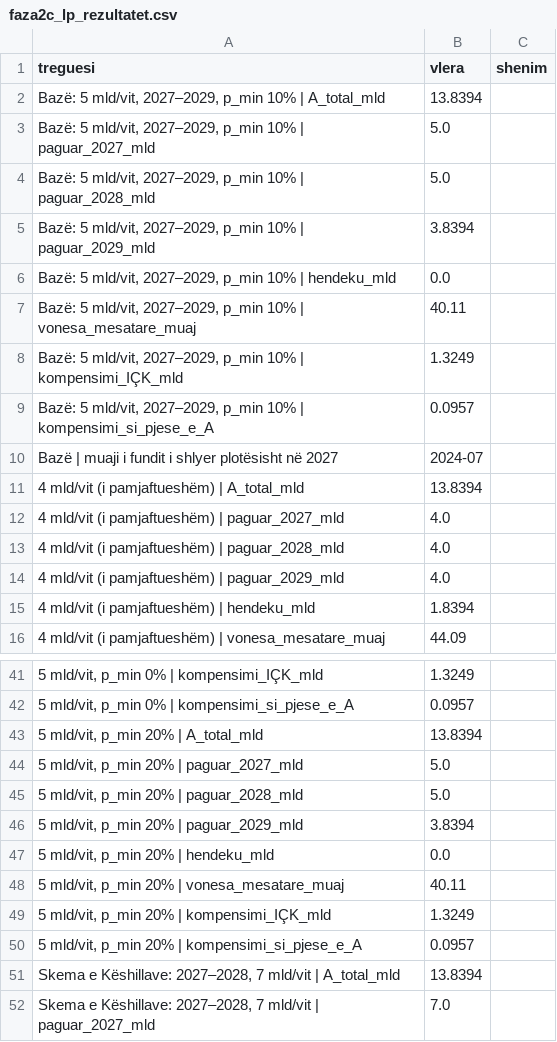
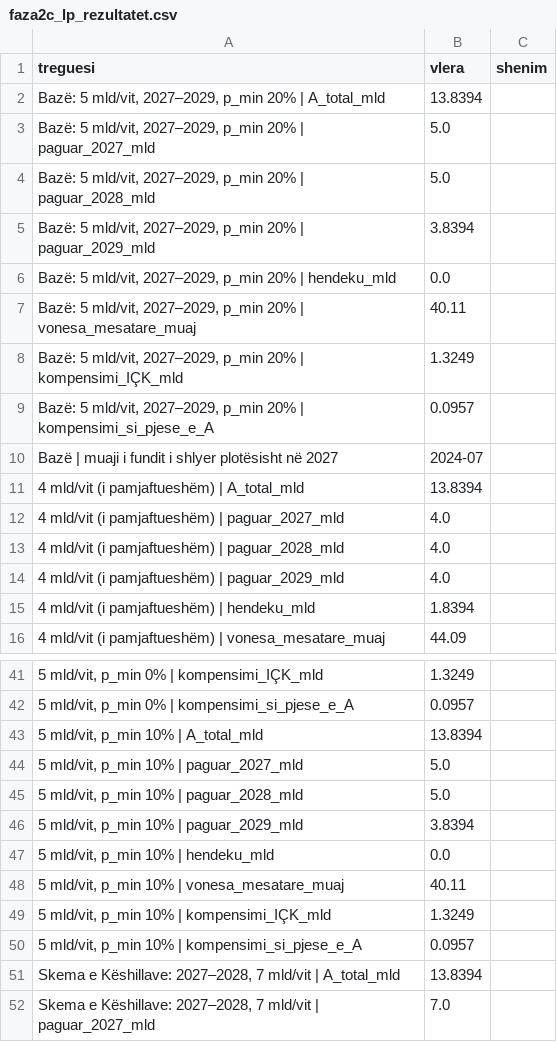
Before and after one commit to endriprifti/pagat-magjistrateve-modeli, a CSV file: faza2c_lp_rezultatet.csv, drawn as a sheet; only a part is shown, gaps mark what is left out; the diff names each change by its address in the sheet, - before the commit and + after, or states it on an @@ line.

```diff
--- a/faza2c_lp_rezultatet.csv
+++ b/faza2c_lp_rezultatet.csv
-A2 (treguesi): …2027–2029, p_min 10% | A_total_mld
+A2 (treguesi): …2027–2029, p_min 20% | A_total_mld
-A3 (treguesi): …2027–2029, p_min 10% | paguar_2027_mld
+A3 (treguesi): …2027–2029, p_min 20% | paguar_2027_mld
-A4 (treguesi): …2027–2029, p_min 10% | paguar_2028_mld
+A4 (treguesi): …2027–2029, p_min 20% | paguar_2028_mld
-A5 (treguesi): …2027–2029, p_min 10% | paguar_2029_mld
+A5 (treguesi): …2027–2029, p_min 20% | paguar_2029_mld
-A6 (treguesi): …2027–2029, p_min 10% | hendeku_mld
+A6 (treguesi): …2027–2029, p_min 20% | hendeku_mld
-A7 (treguesi): …2027–2029, p_min 10% | vonesa_mesatare_muaj
+A7 (treguesi): …2027–2029, p_min 20% | vonesa_mesatare_muaj
-A8 (treguesi): …2027–2029, p_min 10% | kompensimi_IÇK_mld
+A8 (treguesi): …2027–2029, p_min 20% | kompensimi_IÇK_mld
-A9 (treguesi): …2027–2029, p_min 10% | kompensimi_si_pjese_e_A
+A9 (treguesi): …2027–2029, p_min 20% | kompensimi_si_pjese_e_A
-A43 (treguesi): 5 mld/vit, p_min 20% | A_total_mld
+A43 (treguesi): 5 mld/vit, p_min 10% | A_total_mld
-A44 (treguesi): 5 mld/vit, p_min 20% | paguar_2027_mld
+A44 (treguesi): 5 mld/vit, p_min 10% | paguar_2027_mld
-A45 (treguesi): 5 mld/vit, p_min 20% | paguar_2028_mld
+A45 (treguesi): 5 mld/vit, p_min 10% | paguar_2028_mld
-A46 (treguesi): 5 mld/vit, p_min 20% | paguar_2029_mld
+A46 (treguesi): 5 mld/vit, p_min 10% | paguar_2029_mld
-A47 (treguesi): 5 mld/vit, p_min 20% | hendeku_mld
+A47 (treguesi): 5 mld/vit, p_min 10% | hendeku_mld
-A48 (treguesi): 5 mld/vit, p_min 20% | vonesa_mesatare_muaj
+A48 (treguesi): 5 mld/vit, p_min 10% | vonesa_mesatare_muaj
-A49 (treguesi): 5 mld/vit, p_min 20% | kompensimi_IÇK_mld
+A49 (treguesi): 5 mld/vit, p_min 10% | kompensimi_IÇK_mld
-A50 (treguesi): …mld/vit, p_min 20% | kompensimi_si_pjese_e_A
+A50 (treguesi): …mld/vit, p_min 10% | kompensimi_si_pjese_e_A
```
Also changed, not shown: faza2c_lp_skenaret.csv, faza3_rishikim.csv, 4 other files.
